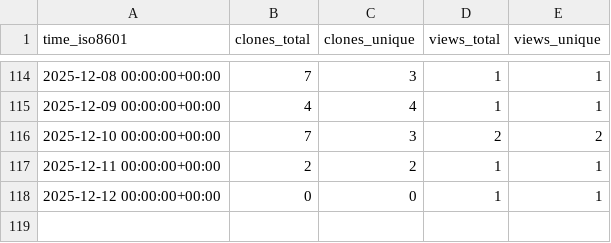
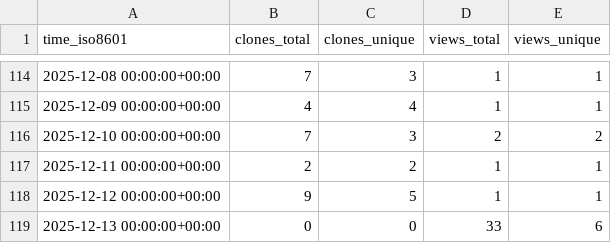
Before and after one commit to CDCgov/stimulant_opioid_algorithm_medical_codes_R, a CSV file: CDCgov/stimulant_opioid_algorithm_medical_codes_R/ghrs-data/views_clones_aggregate.csv, drawn as a sheet; only a part is shown, gaps mark what is left out.

```diff
--- a/CDCgov/stimulant_opioid_algorithm_medical_codes_R/ghrs-data/views_clones_aggregate.csv
+++ b/CDCgov/stimulant_opioid_algorithm_medical_codes_R/ghrs-data/views_clones_aggregate.csv
@@ -117,2 +117,3 @@ time_iso8601,clones_total,clones_unique,views_total,views_unique
 2025-12-11 00:00:00+00:00,2,2,1,1
-2025-12-12 00:00:00+00:00,0,0,1,1
+2025-12-12 00:00:00+00:00,9,5,1,1
+2025-12-13 00:00:00+00:00,0,0,33,6
```
Also changed, not shown: 1 other file.
